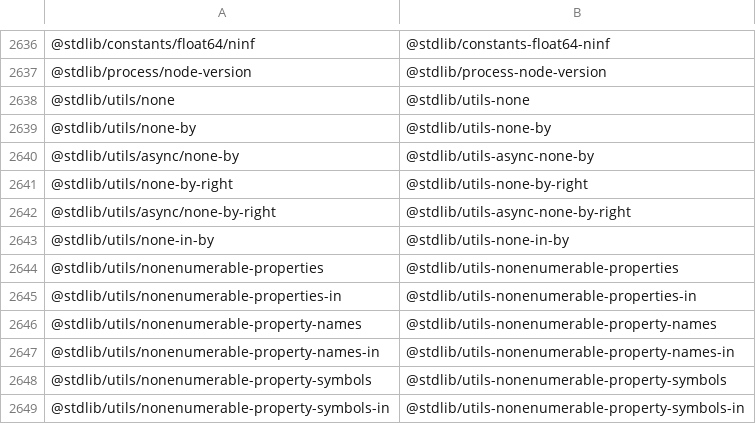
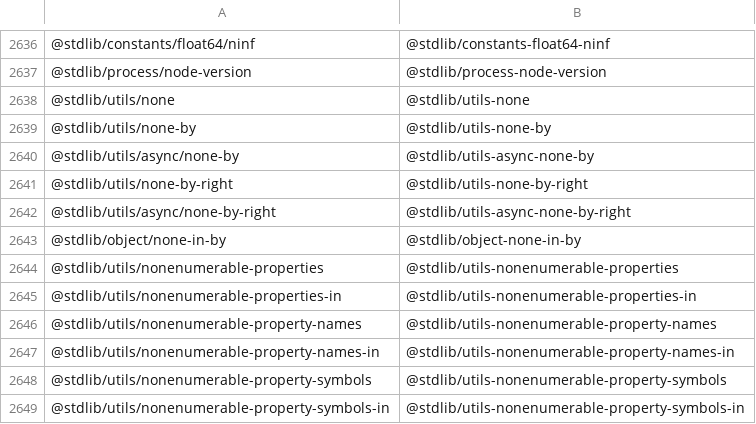
Before and after one commit to stdlib-js/namespace, a CSV file: pkg2standalone/data/data.csv, drawn as a sheet; only a part is shown, gaps mark what is left out; removed rows and columns are numbered as before the commit, all else as after; the diff names each change by its address in the sheet, - before the commit and + after, or states it on an @@ line.

```diff
--- a/pkg2standalone/data/data.csv
+++ b/pkg2standalone/data/data.csv
-row 2643: @stdlib/utils/none-in-by | @stdlib/utils-none-in-by
+row 2643: @stdlib/object/none-in-by | @stdlib/object-none-in-by
```
Also changed, not shown: alias2pkg/data/data.csv, alias2standalone/data/data.csv, 5 other files.
